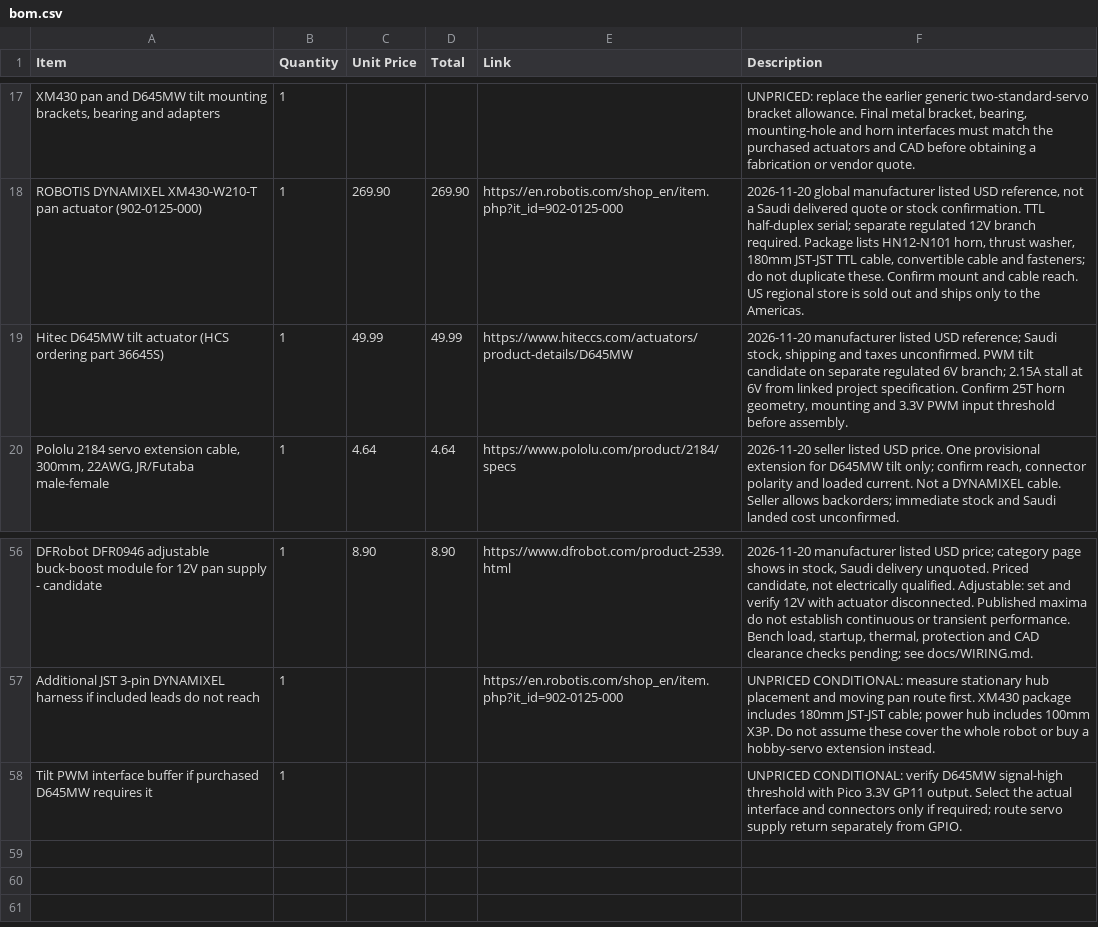
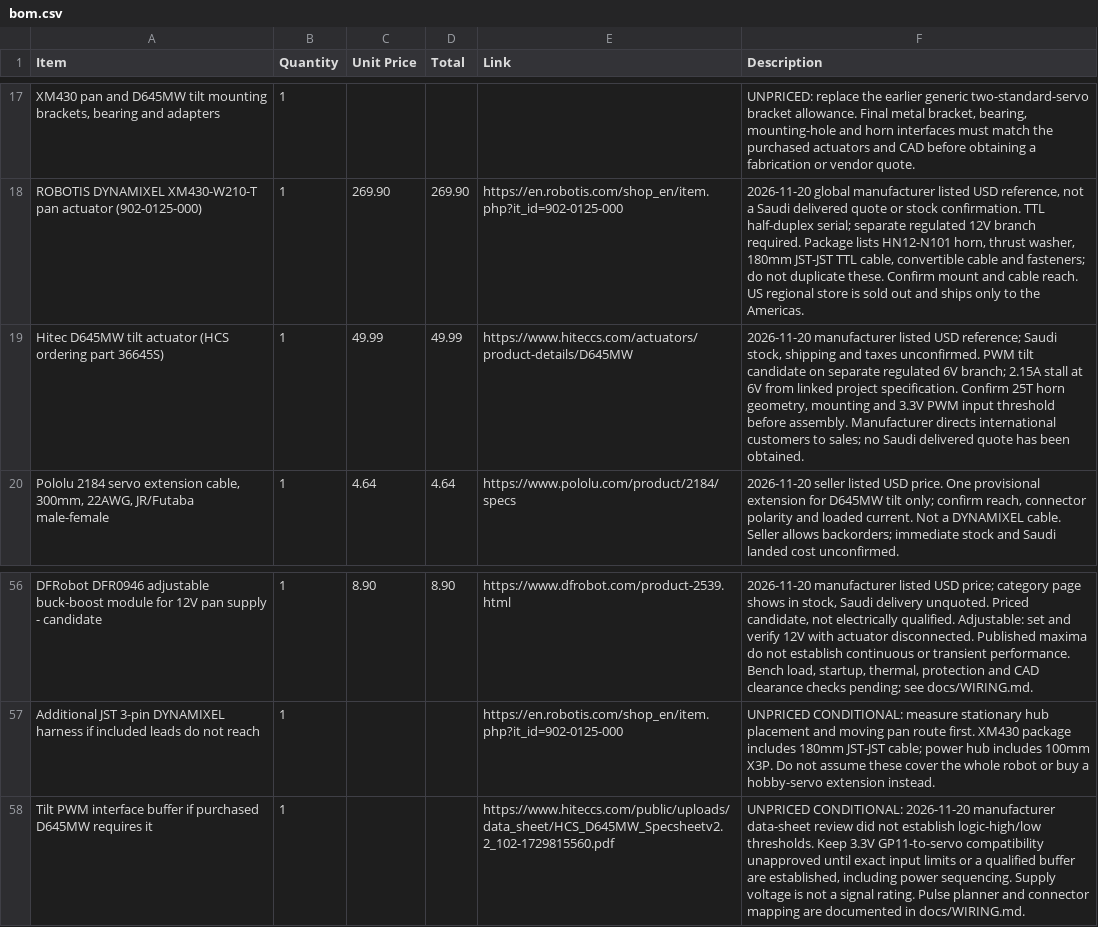
Before and after one commit to Umair-Coder124/RoverBuddy-X1-verified, a CSV file: bom.csv, drawn as a sheet; only a part is shown, gaps mark what is left out.

Commit message:
Add bounded desktop tilt pulse planning and document signal qualification

```diff
--- a/bom.csv
+++ b/bom.csv
@@ -18,3 +18,3 @@
 "ROBOTIS DYNAMIXEL XM430-W210-T pan actuator (902-0125-000)","1","269.90","269.90","https://en.robotis.com/shop_en/item.php?it_id=902-0125-000","2026-11-20 global manufacturer listed USD reference, not a Saudi delivered quote or stock confirmation. TTL half-duplex serial; separate regulated 12V branch required. Package lists HN12-N101 horn, thrust washer, 180mm JST-JST TTL cable, convertible cable and fasteners; do not duplicate these. Confirm mount and cable reach. US regional store is sold out and ships only to the Americas."
-"Hitec D645MW tilt actuator (HCS ordering part 36645S)","1","49.99","49.99","https://www.hiteccs.com/actuators/product-details/D645MW","2026-11-20 manufacturer listed USD reference; Saudi stock, shipping and taxes unconfirmed. PWM tilt candidate on separate regulated 6V branch; 2.15A stall at 6V from linked project specification. Confirm 25T horn geometry, mounting and 3.3V PWM input threshold before assembly."
+"Hitec D645MW tilt actuator (HCS ordering part 36645S)","1","49.99","49.99","https://www.hiteccs.com/actuators/product-details/D645MW","2026-11-20 manufacturer listed USD reference; Saudi stock, shipping and taxes unconfirmed. PWM tilt candidate on separate regulated 6V branch; 2.15A stall at 6V from linked project specification. Confirm 25T horn geometry, mounting and 3.3V PWM input threshold before assembly. Manufacturer directs international customers to sales; no Saudi delivered quote has been obtained."
 "Pololu 2184 servo extension cable, 300mm, 22AWG, JR/Futaba male-female","1","4.64","4.64","https://www.pololu.com/product/2184/specs","2026-11-20 seller listed USD price. One provisional extension for D645MW tilt only; confirm reach, connector polarity and loaded current. Not a DYNAMIXEL cable. Seller allows backorders; immediate stock and Saudi landed cost unconfirmed."
@@ -57,2 +57,2 @@
 "Additional JST 3-pin DYNAMIXEL harness if included leads do not reach","1","","","https://en.robotis.com/shop_en/item.php?it_id=902-0125-000","UNPRICED CONDITIONAL: measure stationary hub placement and moving pan route first. XM430 package includes 180mm JST-JST cable; power hub includes 100mm X3P. Do not assume these cover the whole robot or buy a hobby-servo extension instead."
-"Tilt PWM interface buffer if purchased D645MW requires it","1","","","","UNPRICED CONDITIONAL: verify D645MW signal-high threshold with Pico 3.3V GP11 output. Select the actual interface and connectors only if required; route servo supply return separately from GPIO."
+"Tilt PWM interface buffer if purchased D645MW requires it","1","","","https://www.hiteccs.com/public/uploads/data_sheet/HCS_D645MW_Specsheetv2.2_102-1729815560.pdf","UNPRICED CONDITIONAL: 2026-11-20 manufacturer data-sheet review did not establish logic-high/low thresholds. Keep 3.3V GP11-to-servo compatibility unapproved until exact input limits or a qualified buffer are established, including power sequencing. Supply voltage is not a signal rating. Pulse planner and connector mapping are documented in docs/WIRING.md."
```
Also changed, not shown: 6 other files.
